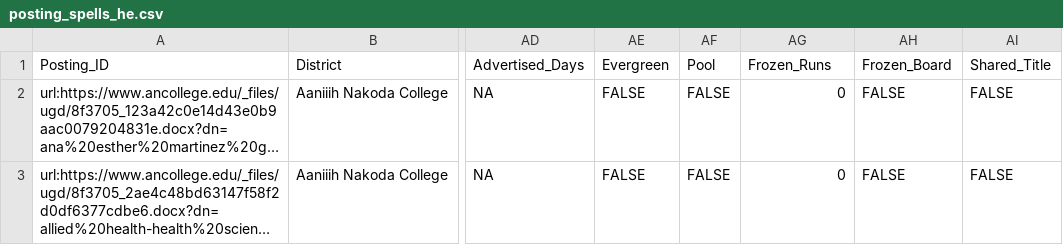
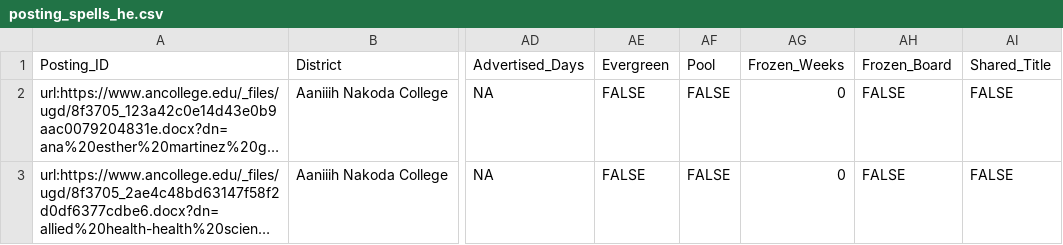
Before and after one commit to bostickmike/Montana-Education-Jobs-Dashboard, a CSV file: posting_spells_he.csv, drawn as a sheet; only a part is shown, gaps mark what is left out; long unchanged cells end in …; the diff names each change by its address in the sheet, - before the commit and + after, or states it on an @@ line.

```diff
--- a/posting_spells_he.csv
+++ b/posting_spells_he.csv
-AG1: Frozen_Runs
+AG1: Frozen_Weeks
```
Also changed, not shown: 3 other files.
